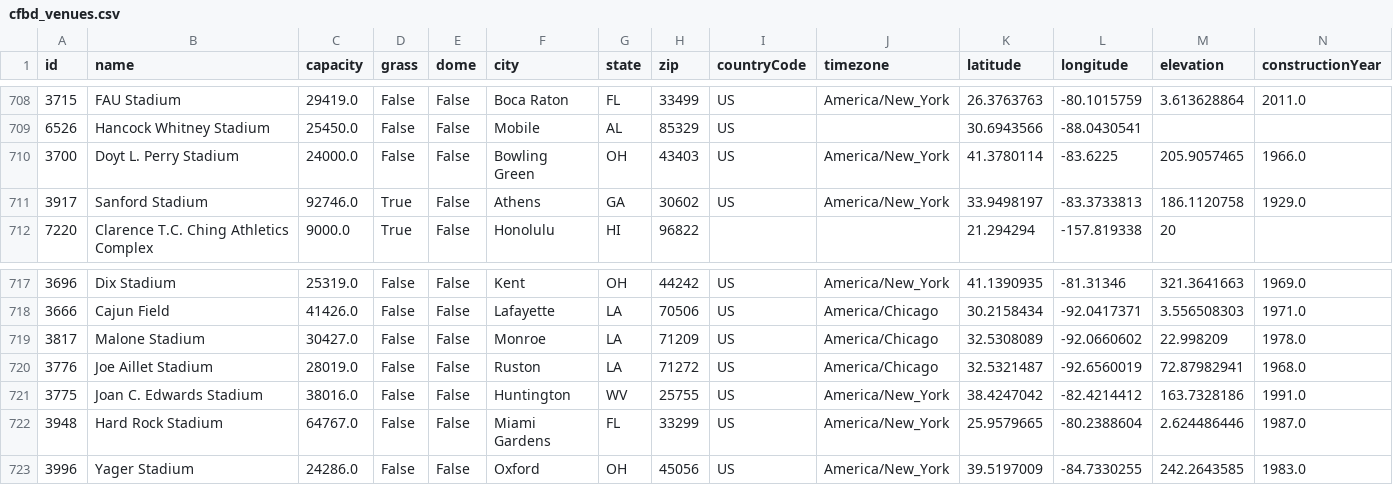
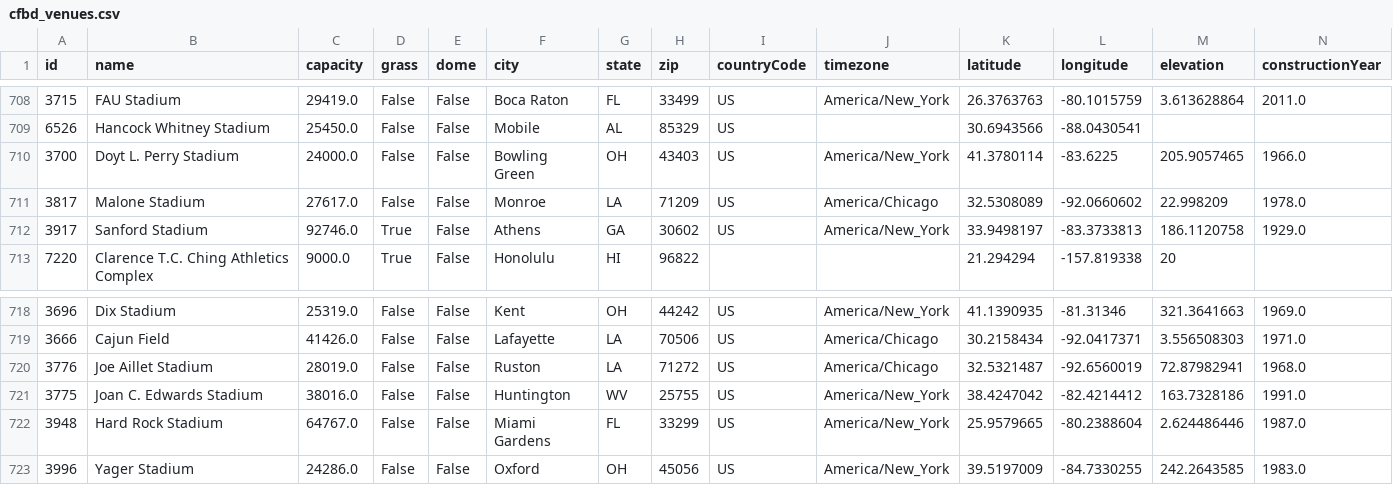
Before and after one commit to dstaggs-15/cfb-pickem-model, a CSV file: data/raw/cfbd/cfbd_venues.csv, drawn as a sheet; only a part is shown, gaps mark what is left out.

```diff
--- a/data/raw/cfbd/cfbd_venues.csv
+++ b/data/raw/cfbd/cfbd_venues.csv
@@ -710,2 +710,3 @@ id,name,capacity,grass,dome,city,state,zip,countryCode,timezone,latitude,longitu
 3700,Doyt L. Perry Stadium,24000.0,False,False,Bowling Green,OH,43403,US,America/New_York,41.3780114,-83.6225,205.9057465,1966.0
+3817,Malone Stadium,27617.0,False,False,Monroe,LA,71209,US,America/Chicago,32.5308089,-92.0660602,22.998209,1978.0
 3917,Sanford Stadium,92746.0,True,False,Athens,GA,30602,US,America/New_York,33.9498197,-83.3733813,186.1120758,1929.0
@@ -718,3 +719,2 @@ id,name,capacity,grass,dome,city,state,zip,countryCode,timezone,latitude,longitu
 3666,Cajun Field,41426.0,False,False,Lafayette,LA,70506,US,America/Chicago,30.2158434,-92.0417371,3.556508303,1971.0
-3817,Malone Stadium,30427.0,False,False,Monroe,LA,71209,US,America/Chicago,32.5308089,-92.0660602,22.998209,1978.0
 3776,Joe Aillet Stadium,28019.0,False,False,Ruston,LA,71272,US,America/Chicago,32.5321487,-92.6560019,72.87982941,1968.0
```
Also changed, not shown: data/raw/cfbd/cfbd_teams.csv.
